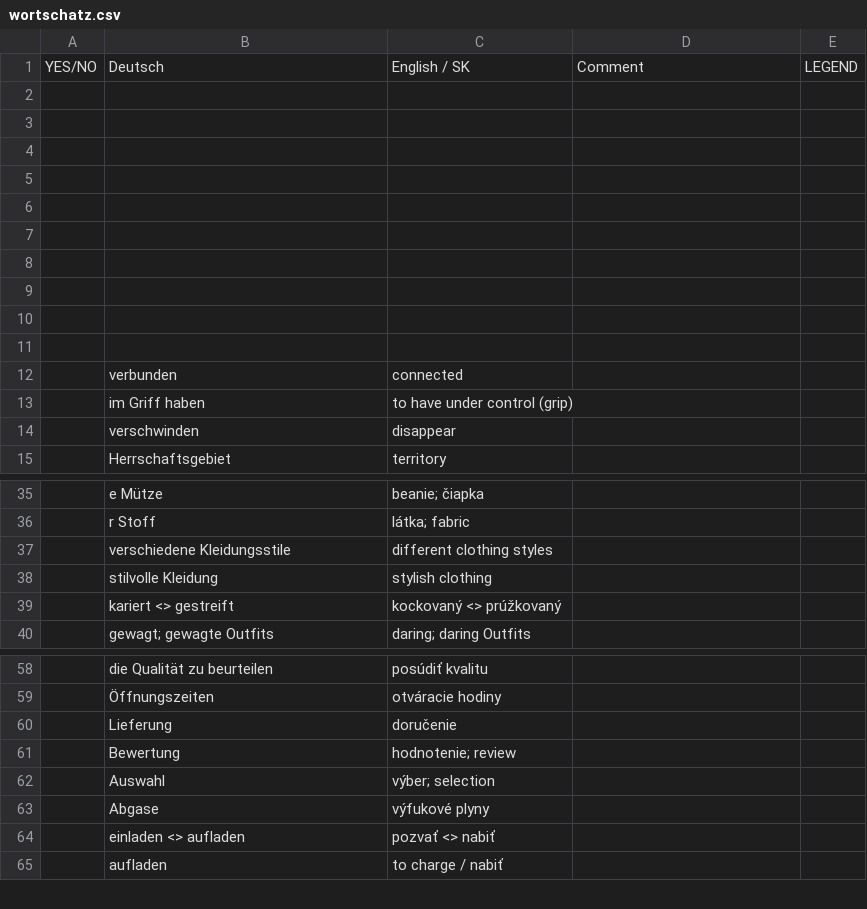
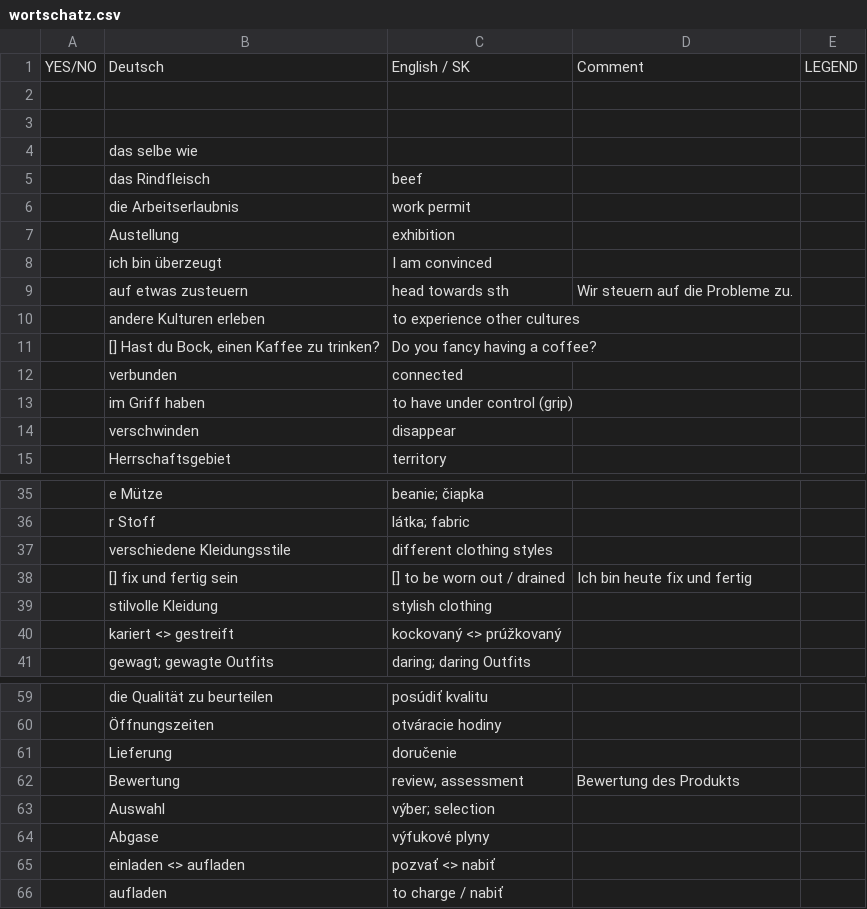
Before and after one commit to mickclemens-alt/Wortschatz-feed, a CSV file: wortschatz.csv, drawn as a sheet; only a part is shown, gaps mark what is left out.

```diff
--- a/wortschatz.csv
+++ b/wortschatz.csv
@@ -3,10 +3,10 @@ YES/NO,Deutsch,English / SK,Comment,LEGEND
 ,,,,
-,,,,
-,,,,
-,,,,
-,,,,
-,,,,
-,,,,
-,,,,
-,,,,
+,das selbe wie,,,
+,das Rindfleisch,beef,,
+,die Arbeitserlaubnis,work permit,,
+,Austellung,exhibition ,,
+,ich bin überzeugt,I am convinced,,
+,auf etwas zusteuern,head towards sth,Wir steuern auf die Probleme zu.,
+,andere Kulturen erleben,to experience other cultures,,
+,"[] Hast du Bock, einen Kaffee zu trinken?",Do you fancy having a coffee?,,
 ,verbunden,connected,,
@@ -37,2 +37,3 @@ YES/NO,Deutsch,English / SK,Comment,LEGEND
 ,verschiedene Kleidungsstile,different clothing styles ,,
+,[] fix und fertig sein,[] to be worn out / drained,Ich bin heute fix und fertig,
 ,stilvolle Kleidung,stylish clothing ,,
@@ -60,3 +61,3 @@ YES/NO,Deutsch,English / SK,Comment,LEGEND
 ,Lieferung,doručenie,,
-,Bewertung,hodnotenie; review,,
+,Bewertung,"review, assessment",Bewertung des Produkts,
 ,Auswahl,výber; selection,,
```
